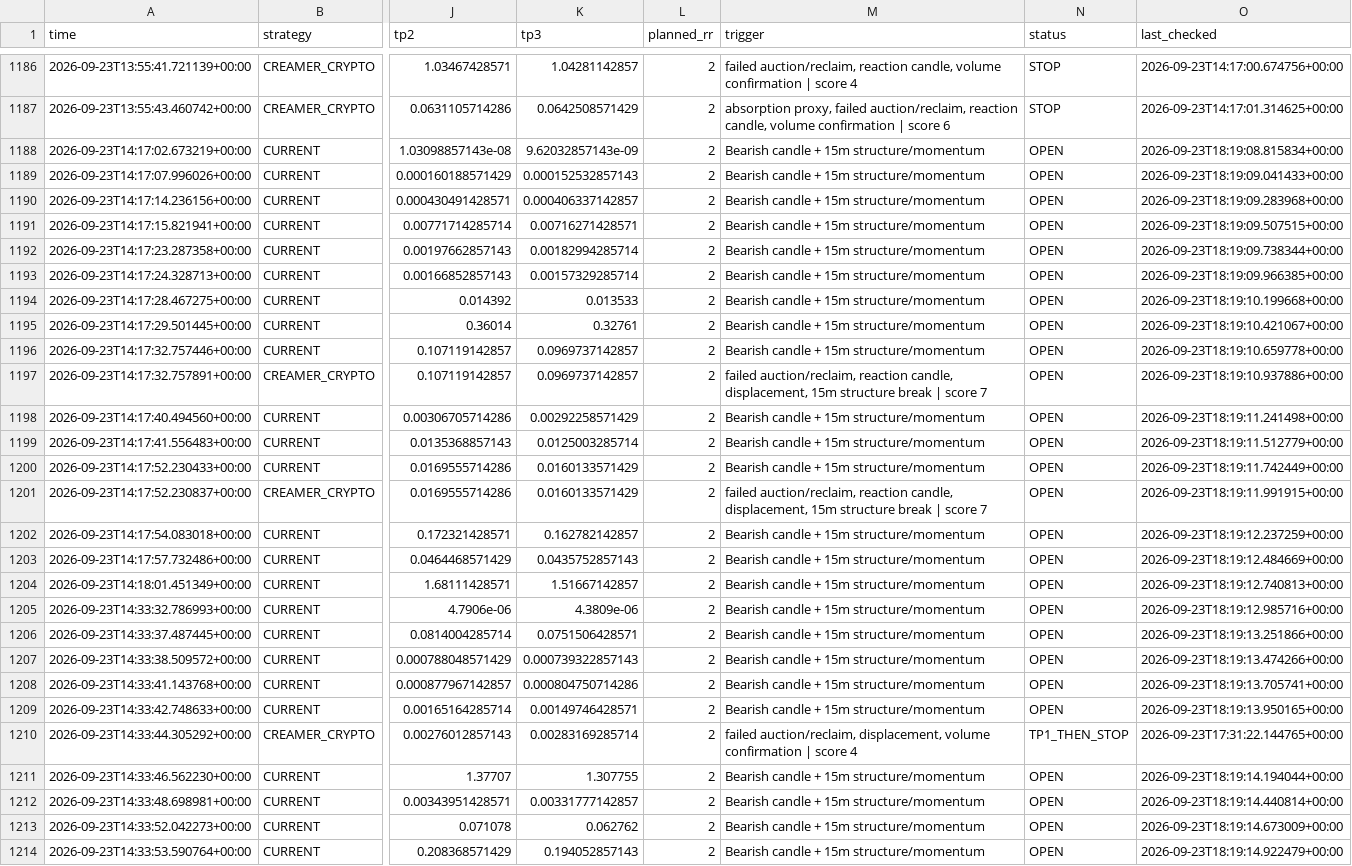
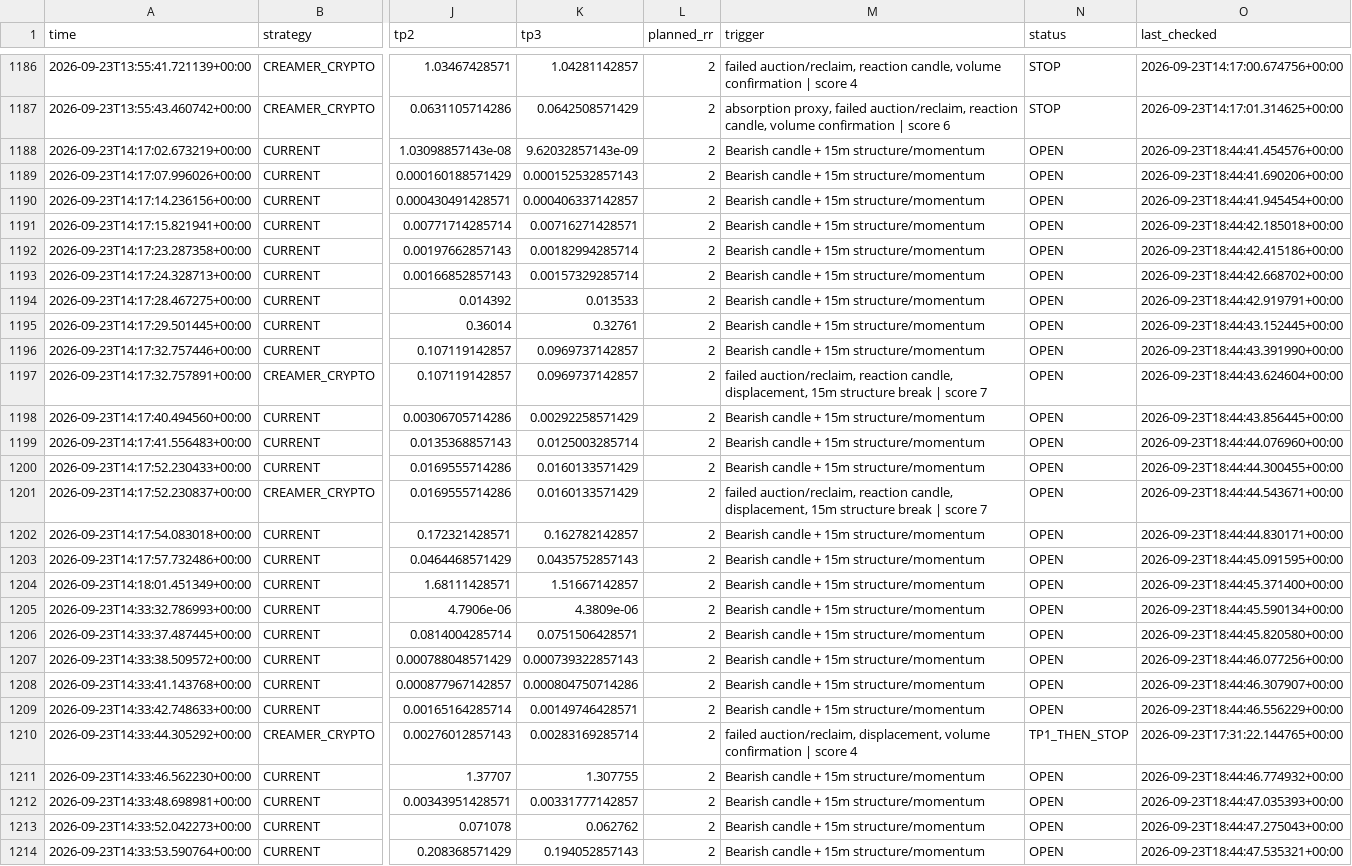
Before and after one commit to kdb9vj98fh-cmd/Crypto-scanner, a CSV file: signals.csv, drawn as a sheet; only a part is shown, gaps mark what is left out; the diff covers the shown part only; the diff names each change by its address in the sheet, - before the commit and + after, or states it on an @@ line.

```diff
--- a/signals.csv
+++ b/signals.csv
-O1188 (last_checked): 2026-09-23T18:19:08.815834+00:00
+O1188 (last_checked): 2026-09-23T18:44:41.454576+00:00
-O1189 (last_checked): 2026-09-23T18:19:09.041433+00:00
+O1189 (last_checked): 2026-09-23T18:44:41.690206+00:00
-O1190 (last_checked): 2026-09-23T18:19:09.283968+00:00
+O1190 (last_checked): 2026-09-23T18:44:41.945454+00:00
-O1191 (last_checked): 2026-09-23T18:19:09.507515+00:00
+O1191 (last_checked): 2026-09-23T18:44:42.185018+00:00
-O1192 (last_checked): 2026-09-23T18:19:09.738344+00:00
+O1192 (last_checked): 2026-09-23T18:44:42.415186+00:00
-O1193 (last_checked): 2026-09-23T18:19:09.966385+00:00
+O1193 (last_checked): 2026-09-23T18:44:42.668702+00:00
-O1194 (last_checked): 2026-09-23T18:19:10.199668+00:00
+O1194 (last_checked): 2026-09-23T18:44:42.919791+00:00
-O1195 (last_checked): 2026-09-23T18:19:10.421067+00:00
+O1195 (last_checked): 2026-09-23T18:44:43.152445+00:00
-O1196 (last_checked): 2026-09-23T18:19:10.659778+00:00
+O1196 (last_checked): 2026-09-23T18:44:43.391990+00:00
-O1197 (last_checked): 2026-09-23T18:19:10.937886+00:00
+O1197 (last_checked): 2026-09-23T18:44:43.624604+00:00
-O1198 (last_checked): 2026-09-23T18:19:11.241498+00:00
+O1198 (last_checked): 2026-09-23T18:44:43.856445+00:00
-O1199 (last_checked): 2026-09-23T18:19:11.512779+00:00
+O1199 (last_checked): 2026-09-23T18:44:44.076960+00:00
-O1200 (last_checked): 2026-09-23T18:19:11.742449+00:00
+O1200 (last_checked): 2026-09-23T18:44:44.300455+00:00
-O1201 (last_checked): 2026-09-23T18:19:11.991915+00:00
+O1201 (last_checked): 2026-09-23T18:44:44.543671+00:00
-O1202 (last_checked): 2026-09-23T18:19:12.237259+00:00
+O1202 (last_checked): 2026-09-23T18:44:44.830171+00:00
-O1203 (last_checked): 2026-09-23T18:19:12.484669+00:00
+O1203 (last_checked): 2026-09-23T18:44:45.091595+00:00
-O1204 (last_checked): 2026-09-23T18:19:12.740813+00:00
+O1204 (last_checked): 2026-09-23T18:44:45.371400+00:00
-O1205 (last_checked): 2026-09-23T18:19:12.985716+00:00
+O1205 (last_checked): 2026-09-23T18:44:45.590134+00:00
-O1206 (last_checked): 2026-09-23T18:19:13.251866+00:00
+O1206 (last_checked): 2026-09-23T18:44:45.820580+00:00
-O1207 (last_checked): 2026-09-23T18:19:13.474266+00:00
+O1207 (last_checked): 2026-09-23T18:44:46.077256+00:00
-O1208 (last_checked): 2026-09-23T18:19:13.705741+00:00
+O1208 (last_checked): 2026-09-23T18:44:46.307907+00:00
-O1209 (last_checked): 2026-09-23T18:19:13.950165+00:00
+O1209 (last_checked): 2026-09-23T18:44:46.556229+00:00
-O1211 (last_checked): 2026-09-23T18:19:14.194044+00:00
+O1211 (last_checked): 2026-09-23T18:44:46.774932+00:00
-O1212 (last_checked): 2026-09-23T18:19:14.440814+00:00
+O1212 (last_checked): 2026-09-23T18:44:47.035393+00:00
-O1213 (last_checked): 2026-09-23T18:19:14.673009+00:00
+O1213 (last_checked): 2026-09-23T18:44:47.275043+00:00
-O1214 (last_checked): 2026-09-23T18:19:14.922479+00:00
+O1214 (last_checked): 2026-09-23T18:44:47.535321+00:00
```
Also changed, not shown: 99 edited cells elsewhere in this file.
